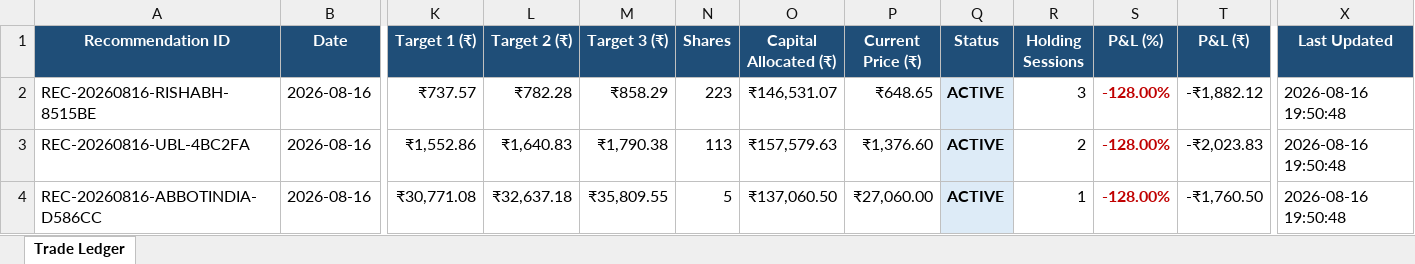
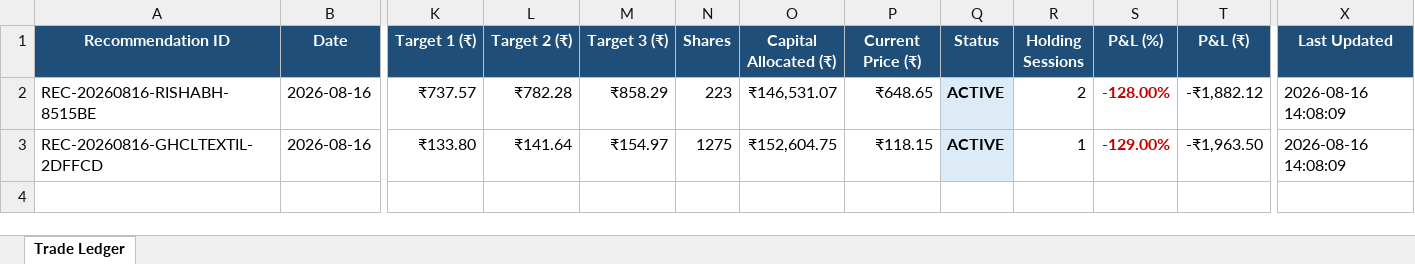
Before and after one commit to mangalakhil52/nse_swing_ai, an Excel workbook: data/trade_ledger.xlsx, sheet Trade Ledger, drawn as a sheet; only a part is shown, gaps mark what is left out; values as stored, in another font and other column widths than the file's, no borders; removed rows and columns are numbered as before the commit, all else as after; rows hold the shown columns only; the diff names each change by its address in the sheet, - before the commit and + after, or states it on an @@ line.

Commit message:
Cap daily picks to max 2 top stocks and enforce 100% deterministic symbol tie-breaking

```diff
--- a/data/trade_ledger.xlsx (sheet Trade Ledger)
+++ b/data/trade_ledger.xlsx (sheet Trade Ledger)
-R2 (Holding Sessions): 3
+R2 (Holding Sessions): 2
-X2 (Last Updated): 2026-08-16 19:50:48
+X2 (Last Updated): 2026-08-16 14:08:09
-row 3: REC-20260816-UBL-4BC2FA | 2026-08-16 | ₹1,552.86 | ₹1,640.83 | ₹1,790.38 | 113 | ₹157,579.63 | ₹1,376.60 | ACTIVE | 2 | -128.00% | -₹2,023.83 | 2026-08-16 19:50:48
-row 4: REC-20260816-ABBOTINDIA-D586CC | 2026-08-16 | ₹30,771.08 | ₹32,637.18 | ₹35,809.55 | 5 | ₹137,060.50 | ₹27,060.00 | ACTIVE | 1 | -128.00% | -₹1,760.50 | 2026-08-16 19:50:48
+row 3: REC-20260816-GHCLTEXTIL-2DFFCD | 2026-08-16 | ₹133.80 | ₹141.64 | ₹154.97 | 1275 | ₹152,604.75 | ₹118.15 | ACTIVE | 1 | -129.00% | -₹1,963.50 | 2026-08-16 14:08:09
```
Also changed, not shown: 1 other file.
